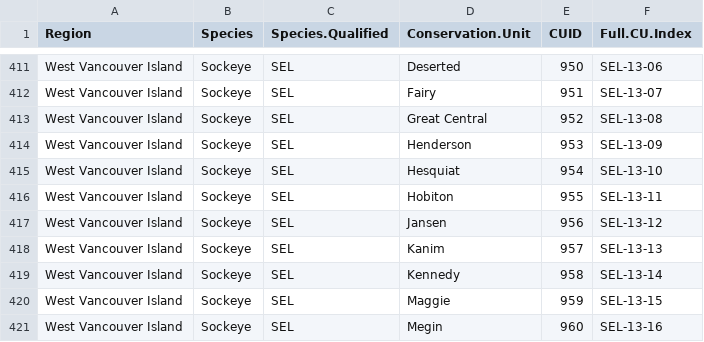
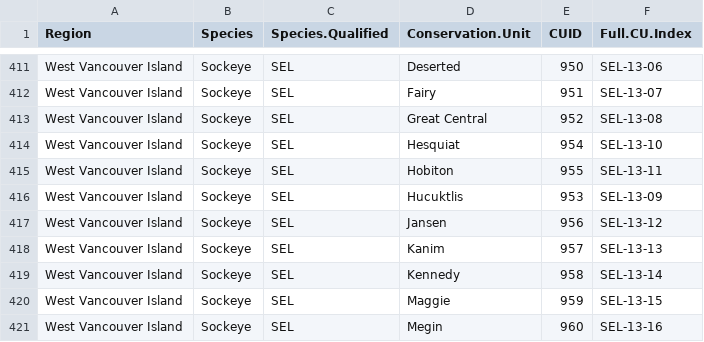
Before and after one commit to salmonwatersheds/tech-report, a CSV file: tables/appendix1.csv, drawn as a sheet; only a part is shown, gaps mark what is left out; removed rows and columns are numbered as before the commit, all else as after; the diff names each change by its address in the sheet, - before the commit and + after, or states it on an @@ line.

Commit message:
rename Henderson to Hucuktlis

```diff
--- a/tables/appendix1.csv
+++ b/tables/appendix1.csv
-row 414: West Vancouver Island | Sockeye | SEL | Henderson | 953 | SEL-13-09
+row 416: West Vancouver Island | Sockeye | SEL | Hucuktlis | 953 | SEL-13-09
```
Also changed, not shown: tables/appendix3.csv, 1 other file.
